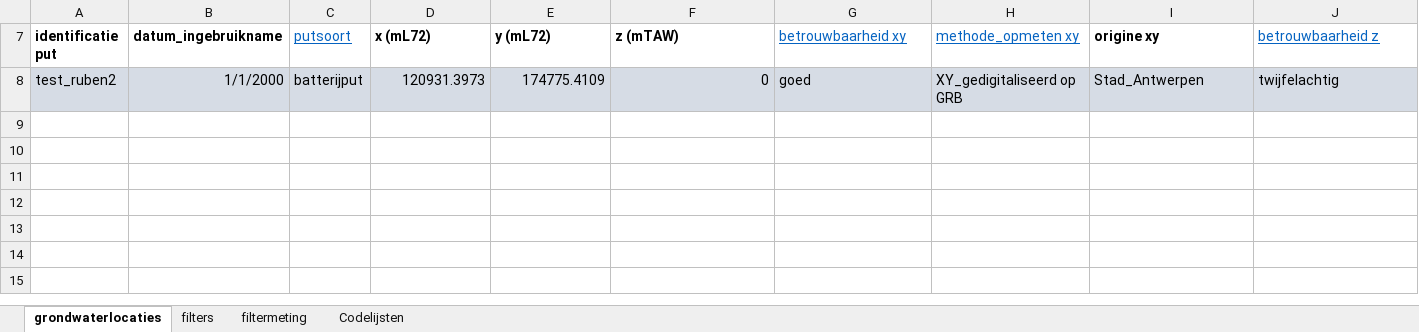
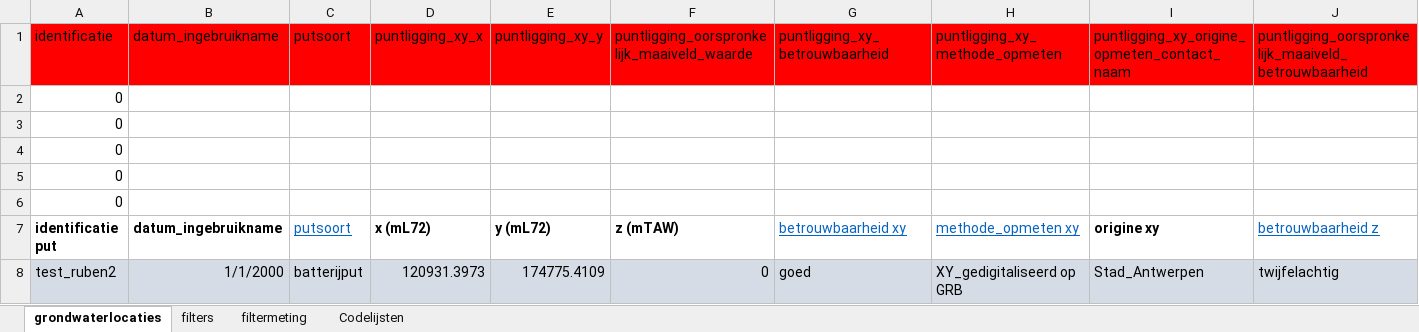
Before and after one commit to DOV-Vlaanderen/xls2xml, an Excel workbook: data_voorbeeld/Data_input_voorbeeld.xlsx, sheet grondwaterlocaties, drawn as a sheet; only a part is shown; values as stored, in another font and other column widths than the file's, no borders; rows hold the shown columns only; the diff names each change by its address in the sheet, - before the commit and + after, or states it on an @@ line.

```diff
--- a/data_voorbeeld/Data_input_voorbeeld.xlsx (sheet grondwaterlocaties)
+++ b/data_voorbeeld/Data_input_voorbeeld.xlsx (sheet grondwaterlocaties)
@@ row 1 unhidden: identificatie | datum_ingebruikname | putsoort | puntligging_xy_x | puntligging_xy_y | puntligging_oorspronkelijk_maaiveld_waarde | puntligging_xy_betrouwbaarheid | puntligging_xy_methode_opmeten | puntligging_xy_origine_opmeten_contact_naam | puntligging_oorspronkelijk_maaiveld_betrouwbaarheid @@
+row 2: 0
+row 3: 0
+row 4: 0
+row 5: 0
+row 6: 0
```
Also changed, not shown: sheet filtermeting, sheet filters, 5 other files.
